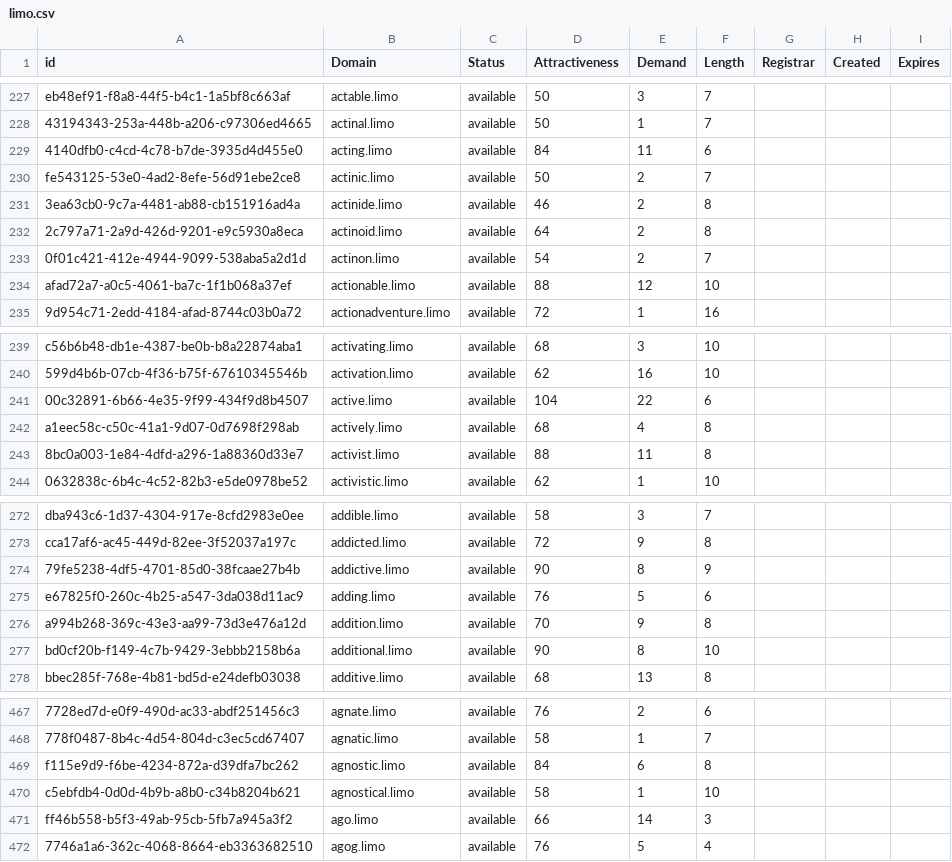
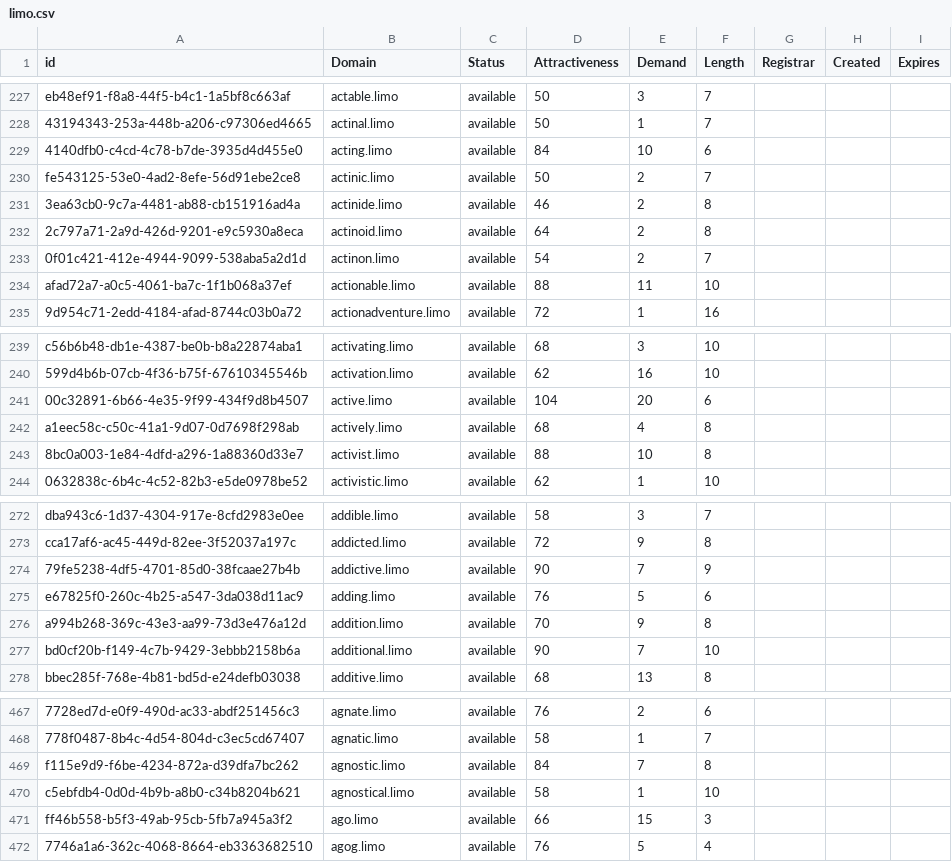
Before and after one commit to UniqueDomains/limo-oneword-domains, a CSV file: limo.csv, drawn as a sheet; only a part is shown, gaps mark what is left out; the diff covers the shown part only; the diff names each change by its address in the sheet, - before the commit and + after, or states it on an @@ line.

```diff
--- a/limo.csv
+++ b/limo.csv
-E229 (Demand): 11
+E229 (Demand): 10
-E234 (Demand): 12
+E234 (Demand): 11
-E241 (Demand): 22
+E241 (Demand): 20
-E243 (Demand): 11
+E243 (Demand): 10
-E274 (Demand): 8
+E274 (Demand): 7
-E277 (Demand): 8
+E277 (Demand): 7
-E469 (Demand): 6
+E469 (Demand): 7
-E471 (Demand): 14
+E471 (Demand): 15
```
Also changed, not shown: 2 removed rows and 103 edited cells elsewhere in this file, 2 other files.
